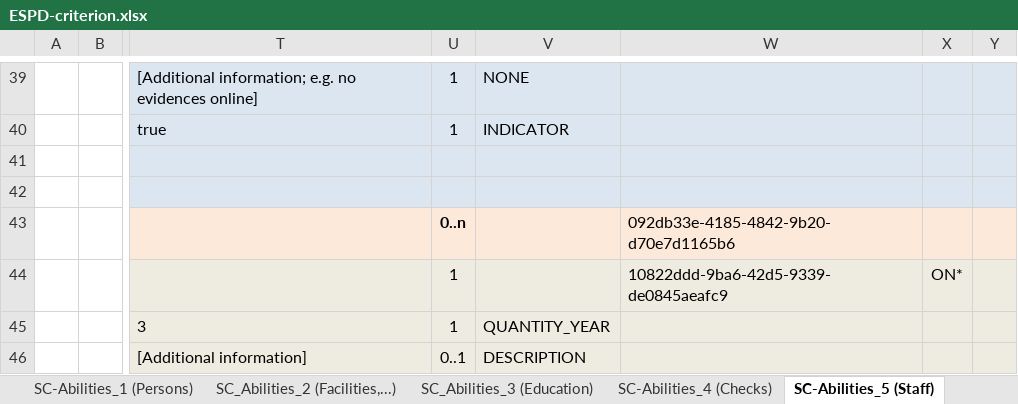
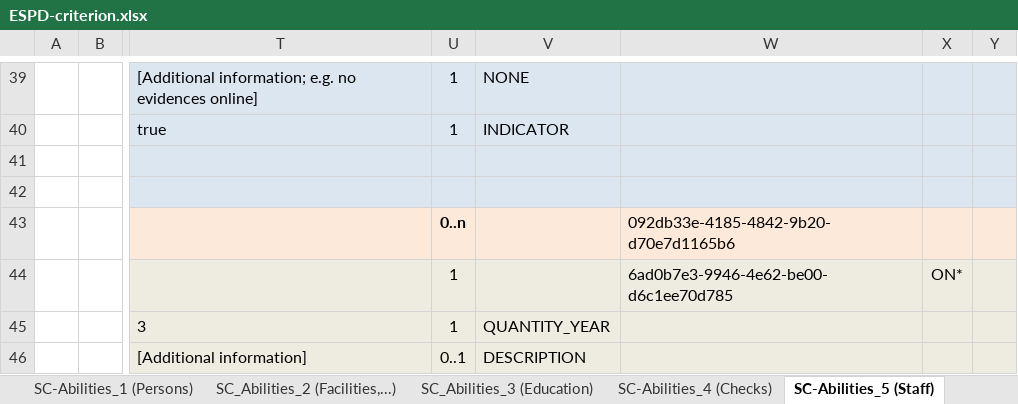
Before and after one commit to OP-TED/ESPD-EDM, an Excel workbook: codelists/ESPD-criterion.xlsx, sheet SC-Abilities_5 (Staff), drawn as a sheet; only a part is shown, gaps mark what is left out; values as stored, in another font and other column widths than the file's, no borders; the diff names each change by its address in the sheet, - before the commit and + after, or states it on an @@ line.

```diff
--- a/codelists/ESPD-criterion.xlsx (sheet SC-Abilities_5 (Staff))
+++ b/codelists/ESPD-criterion.xlsx (sheet SC-Abilities_5 (Staff))
-W44: 10822ddd-9ba6-42d5-9339-de0845aeafc9
+W44: 6ad0b7e3-9946-4e62-be00-d6c1ee70d785
```
Also changed, not shown: sheet SC-Abilities_4 (Checks), sheet SC-Financial_ratios.
